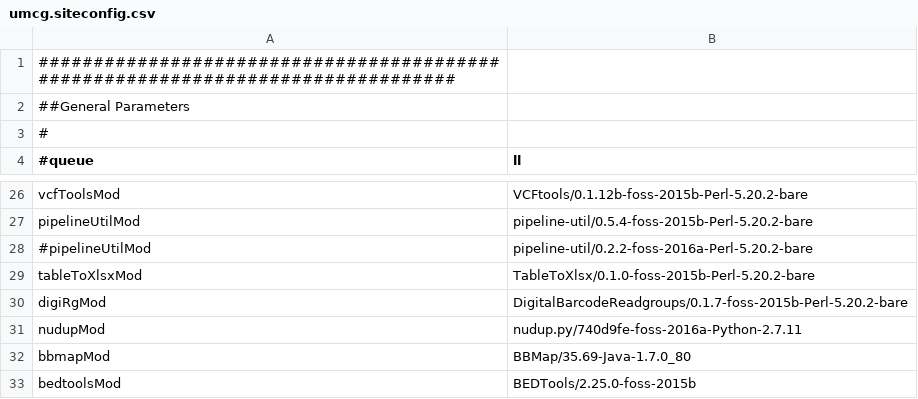
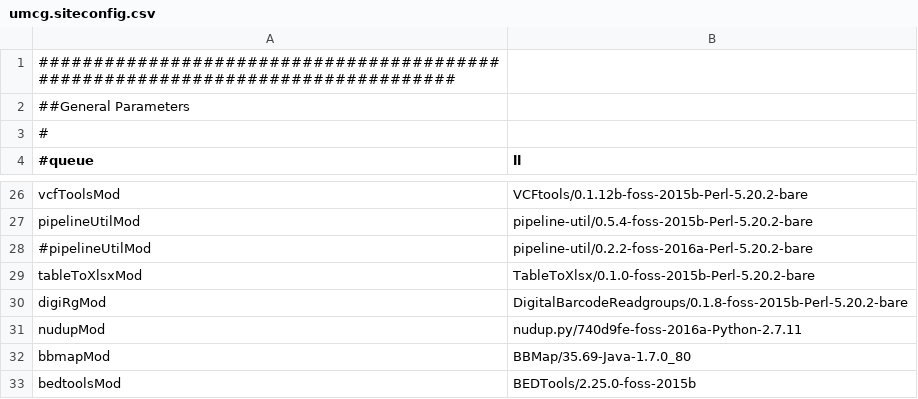
Before and after one commit to mmterpstra/molgenis-c5-TumorNormal, a CSV file: umcg.siteconfig.csv, drawn as a sheet; only a part is shown, gaps mark what is left out.

Commit message:
sync versions of umcg site

```diff
--- a/umcg.siteconfig.csv
+++ b/umcg.siteconfig.csv
@@ -29,3 +29,3 @@ pipelineUtilMod,pipeline-util/0.5.4-foss-2015b-Perl-5.20.2-bare
 tableToXlsxMod,TableToXlsx/0.1.0-foss-2015b-Perl-5.20.2-bare
-digiRgMod,DigitalBarcodeReadgroups/0.1.7-foss-2015b-Perl-5.20.2-bare
+digiRgMod,DigitalBarcodeReadgroups/0.1.8-foss-2015b-Perl-5.20.2-bare
 nudupMod,nudup.py/740d9fe-foss-2016a-Python-2.7.11
```
